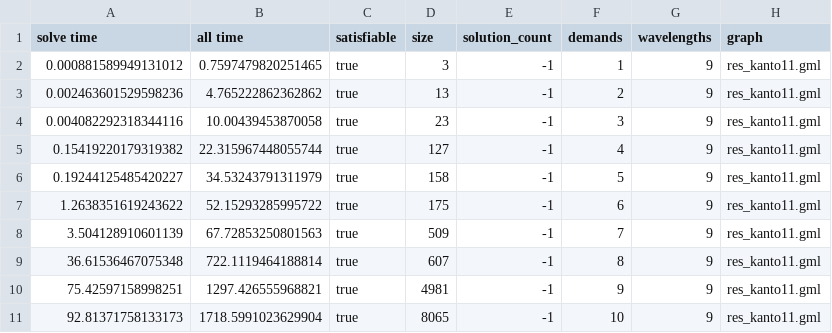
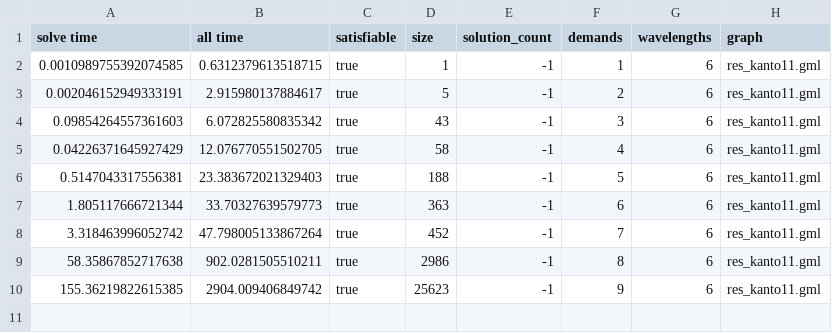
Before and after one commit to Hebbe1234/ExpectAll, a CSV file: src/mkplot/csv/kanto_2_path.csv, drawn as a sheet.

```diff
--- a/src/mkplot/csv/kanto_2_path.csv
+++ b/src/mkplot/csv/kanto_2_path.csv
@@ -1,11 +1,10 @@
 solve time,all time,satisfiable,size,solution_count,demands,wavelengths,graph
-0.000881589949131012,0.7597479820251465,true,3,-1,1,9,res_kanto11.gml
-0.002463601529598236,4.765222862362862,true,13,-1,2,9,res_kanto11.gml
-0.004082292318344116,10.00439453870058,true,23,-1,3,9,res_kanto11.gml
-0.15419220179319382,22.315967448055744,true,127,-1,4,9,res_kanto11.gml
-0.19244125485420227,34.53243791311979,true,158,-1,5,9,res_kanto11.gml
-1.2638351619243622,52.15293285995722,true,175,-1,6,9,res_kanto11.gml
-3.504128910601139,67.72853250801563,true,509,-1,7,9,res_kanto11.gml
-36.61536467075348,722.1119464188814,true,607,-1,8,9,res_kanto11.gml
-75.42597158998251,1297.426555968821,true,4981,-1,9,9,res_kanto11.gml
-92.81371758133173,1718.5991023629904,true,8065,-1,10,9,res_kanto11.gml
+0.0010989755392074585,0.6312379613518715,true,1,-1,1,6,res_kanto11.gml
+0.002046152949333191,2.915980137884617,true,5,-1,2,6,res_kanto11.gml
+0.09854264557361603,6.072825580835342,true,43,-1,3,6,res_kanto11.gml
+0.04226371645927429,12.076770551502705,true,58,-1,4,6,res_kanto11.gml
+0.5147043317556381,23.383672021329403,true,188,-1,5,6,res_kanto11.gml
+1.805117666721344,33.70327639579773,true,363,-1,6,6,res_kanto11.gml
+3.318463996052742,47.798005133867264,true,452,-1,7,6,res_kanto11.gml
+58.35867852717638,902.0281505510211,true,2986,-1,8,6,res_kanto11.gml
+155.36219822615385,2904.009406849742,true,25623,-1,9,6,res_kanto11.gml
```
Also changed, not shown: src/mkplot/csv/dt_2_path.csv.
